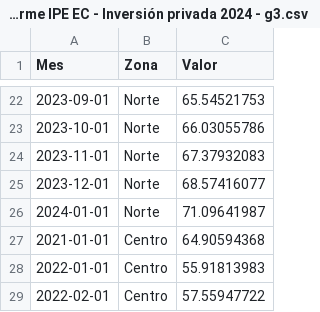
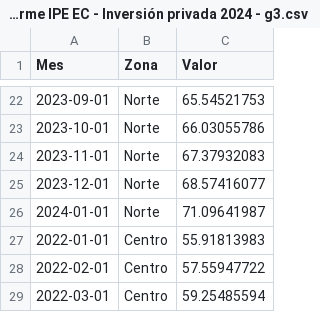
Before and after one commit to vfuentesc/Informes-IPE, a CSV file: 2024-02-18 Inversión privada 2024/Informe IPE EC - Inversión privada 2024 - g3.csv, drawn as a sheet; only a part is shown, gaps mark what is left out; the shorter side is filled out with more unchanged rows.

Commit message:
Add files via upload

```diff
--- a/2024-02-18 Inversión privada 2024/Informe IPE EC - Inversión privada 2024 - g3.csv
+++ b/2024-02-18 Inversión privada 2024/Informe IPE EC - Inversión privada 2024 - g3.csv
@@ -26,3 +26,2 @@
 2024-01-01,Norte,71.09641987
-2021-01-01,Centro,64.90594368
 2022-01-01,Centro,55.91813983
```
